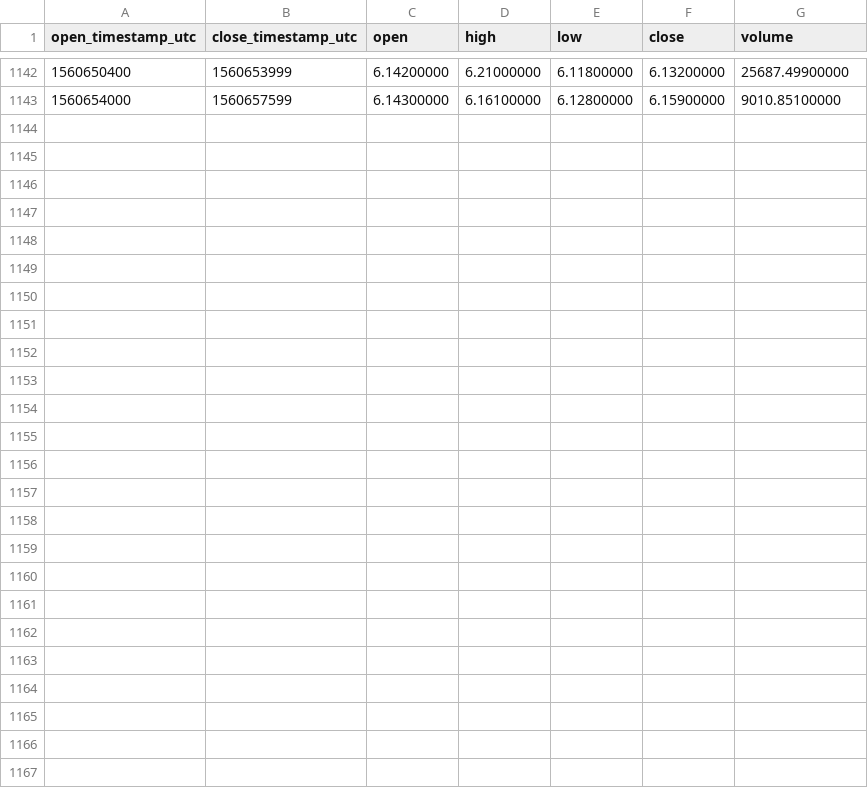
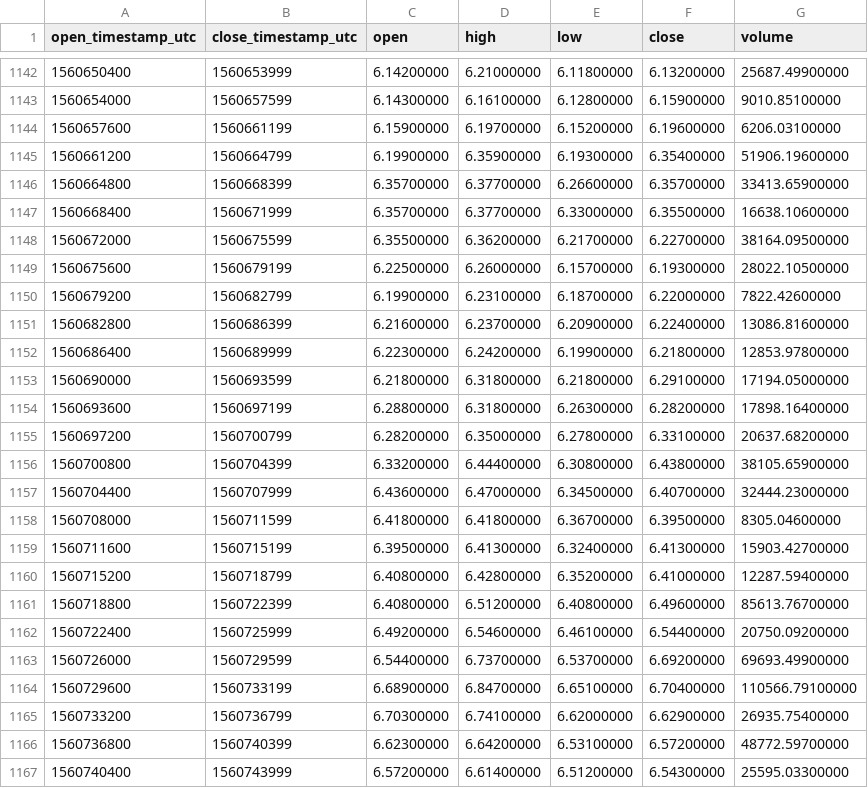
Before and after one commit to cryptobigbro/binance-ATOMUSDT, a CSV file: binance-ATOMUSDT-1h.csv, drawn as a sheet; only a part is shown, gaps mark what is left out; the diff names each change by its address in the sheet, - before the commit and + after, or states it on an @@ line.

Commit message:
Update OHLCV data.

```diff
--- a/binance-ATOMUSDT-1h.csv
+++ b/binance-ATOMUSDT-1h.csv
+row 1144: 1560657600 | 1560661199 | 6.15900000 | 6.19700000 | 6.15200000 | 6.19600000 | 6206.03100000
+row 1145: 1560661200 | 1560664799 | 6.19900000 | 6.35900000 | 6.19300000 | 6.35400000 | 51906.19600000
+row 1146: 1560664800 | 1560668399 | 6.35700000 | 6.37700000 | 6.26600000 | 6.35700000 | 33413.65900000
+row 1147: 1560668400 | 1560671999 | 6.35700000 | 6.37700000 | 6.33000000 | 6.35500000 | 16638.10600000
+row 1148: 1560672000 | 1560675599 | 6.35500000 | 6.36200000 | 6.21700000 | 6.22700000 | 38164.09500000
+row 1149: 1560675600 | 1560679199 | 6.22500000 | 6.26000000 | 6.15700000 | 6.19300000 | 28022.10500000
+row 1150: 1560679200 | 1560682799 | 6.19900000 | 6.23100000 | 6.18700000 | 6.22000000 | 7822.42600000
+row 1151: 1560682800 | 1560686399 | 6.21600000 | 6.23700000 | 6.20900000 | 6.22400000 | 13086.81600000
+row 1152: 1560686400 | 1560689999 | 6.22300000 | 6.24200000 | 6.19900000 | 6.21800000 | 12853.97800000
+row 1153: 1560690000 | 1560693599 | 6.21800000 | 6.31800000 | 6.21800000 | 6.29100000 | 17194.05000000
+row 1154: 1560693600 | 1560697199 | 6.28800000 | 6.31800000 | 6.26300000 | 6.28200000 | 17898.16400000
+row 1155: 1560697200 | 1560700799 | 6.28200000 | 6.35000000 | 6.27800000 | 6.33100000 | 20637.68200000
+row 1156: 1560700800 | 1560704399 | 6.33200000 | 6.44400000 | 6.30800000 | 6.43800000 | 38105.65900000
+row 1157: 1560704400 | 1560707999 | 6.43600000 | 6.47000000 | 6.34500000 | 6.40700000 | 32444.23000000
+row 1158: 1560708000 | 1560711599 | 6.41800000 | 6.41800000 | 6.36700000 | 6.39500000 | 8305.04600000
+row 1159: 1560711600 | 1560715199 | 6.39500000 | 6.41300000 | 6.32400000 | 6.41300000 | 15903.42700000
+row 1160: 1560715200 | 1560718799 | 6.40800000 | 6.42800000 | 6.35200000 | 6.41000000 | 12287.59400000
+row 1161: 1560718800 | 1560722399 | 6.40800000 | 6.51200000 | 6.40800000 | 6.49600000 | 85613.76700000
+row 1162: 1560722400 | 1560725999 | 6.49200000 | 6.54600000 | 6.46100000 | 6.54400000 | 20750.09200000
+row 1163: 1560726000 | 1560729599 | 6.54400000 | 6.73700000 | 6.53700000 | 6.69200000 | 69693.49900000
+row 1164: 1560729600 | 1560733199 | 6.68900000 | 6.84700000 | 6.65100000 | 6.70400000 | 110566.79100000
+row 1165: 1560733200 | 1560736799 | 6.70300000 | 6.74100000 | 6.62000000 | 6.62900000 | 26935.75400000
+row 1166: 1560736800 | 1560740399 | 6.62300000 | 6.64200000 | 6.53100000 | 6.57200000 | 48772.59700000
+row 1167: 1560740400 | 1560743999 | 6.57200000 | 6.61400000 | 6.51200000 | 6.54300000 | 25595.03300000
```
Also changed, not shown: binance-ATOMUSDT-1d.csv.
